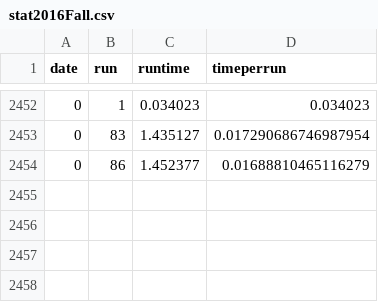
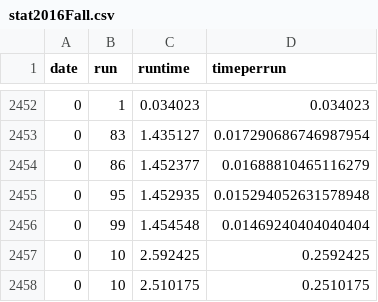
Before and after one commit to thelasteiko/499-role-simulation, a CSV file: log/stat2016Fall.csv, drawn as a sheet; only a part is shown, gaps mark what is left out.

```diff
--- a/log/stat2016Fall.csv
+++ b/log/stat2016Fall.csv
@@ -2454 +2454,5 @@ date,run,runtime,timeperrun
 0,86,1.452377,0.01688810465116279,
+0,95,1.452935,0.015294052631578948,
+0,99,1.454548,0.01469240404040404,
+0,10,2.592425,0.2592425,
+0,10,2.510175,0.2510175,
```
Also changed, not shown: 9 other files.
